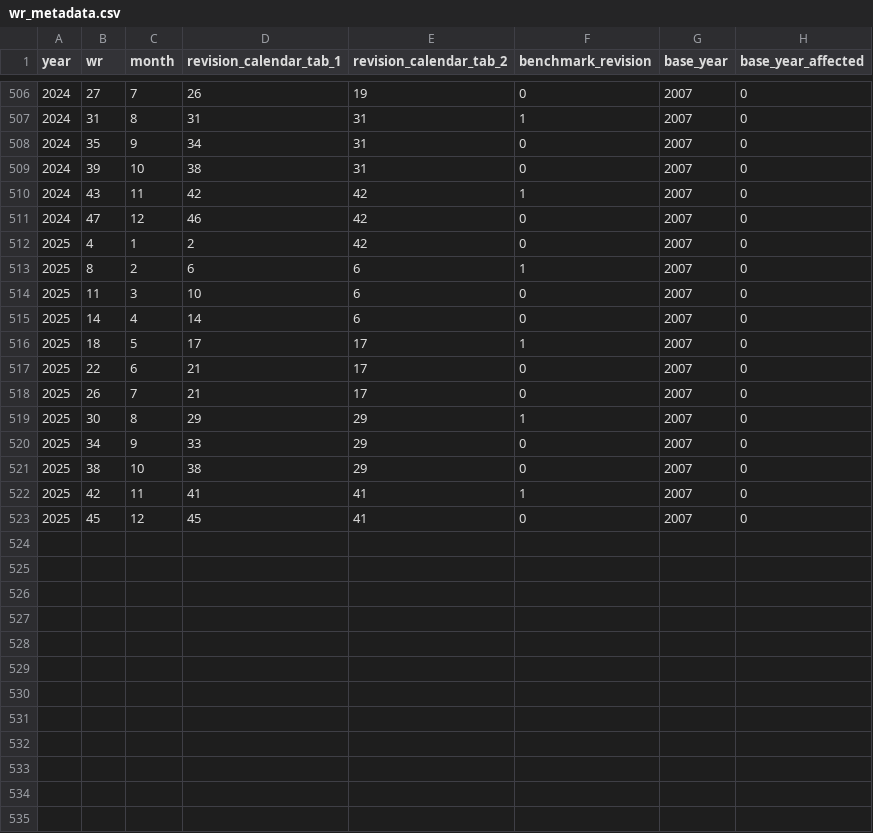
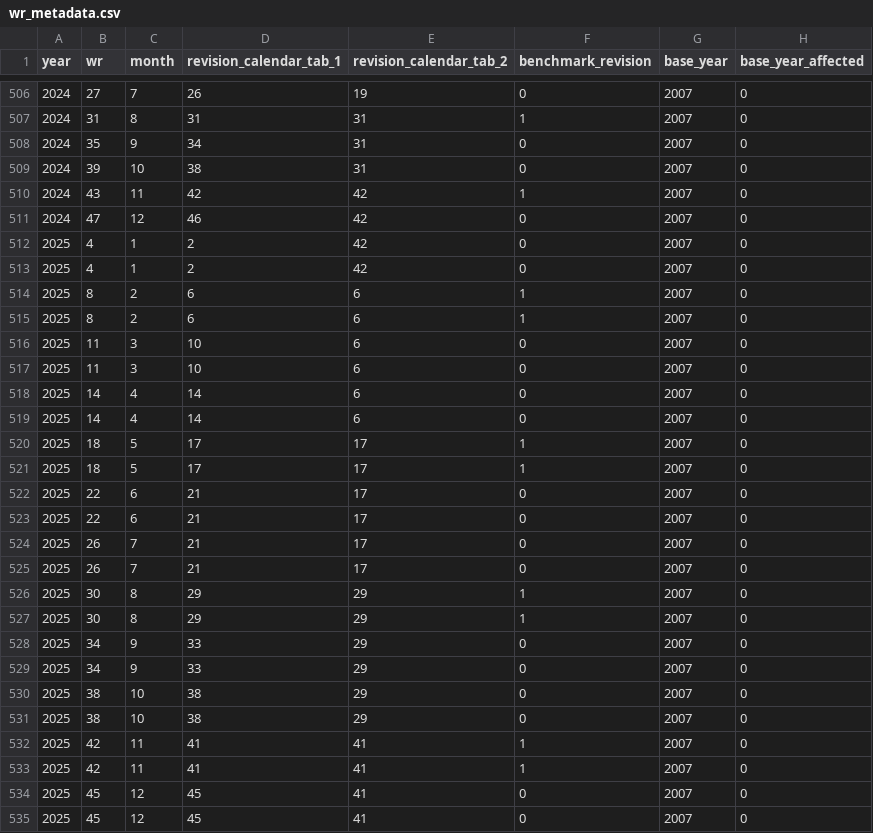
Before and after one commit to JasonCruz18/peruvian_gdp_revisions, a CSV file: metadata/wr_metadata.csv, drawn as a sheet; only a part is shown, gaps mark what is left out.

Commit message:
Update wr_metadata.csv

```diff
--- a/metadata/wr_metadata.csv
+++ b/metadata/wr_metadata.csv
@@ -512,12 +512,24 @@ year,wr,month,revision_calendar_tab_1,revision_calendar_tab_2,benchmark_revision
 2025,4,1,2,42,0,2007,0
+2025,4,1,2,42,0,2007,0
+2025,8,2,6,6,1,2007,0
 2025,8,2,6,6,1,2007,0
 2025,11,3,10,6,0,2007,0
+2025,11,3,10,6,0,2007,0
+2025,14,4,14,6,0,2007,0
 2025,14,4,14,6,0,2007,0
 2025,18,5,17,17,1,2007,0
+2025,18,5,17,17,1,2007,0
+2025,22,6,21,17,0,2007,0
 2025,22,6,21,17,0,2007,0
 2025,26,7,21,17,0,2007,0
+2025,26,7,21,17,0,2007,0
+2025,30,8,29,29,1,2007,0
 2025,30,8,29,29,1,2007,0
 2025,34,9,33,29,0,2007,0
+2025,34,9,33,29,0,2007,0
+2025,38,10,38,29,0,2007,0
 2025,38,10,38,29,0,2007,0
 2025,42,11,41,41,1,2007,0
+2025,42,11,41,41,1,2007,0
+2025,45,12,45,41,0,2007,0
 2025,45,12,45,41,0,2007,0
```
